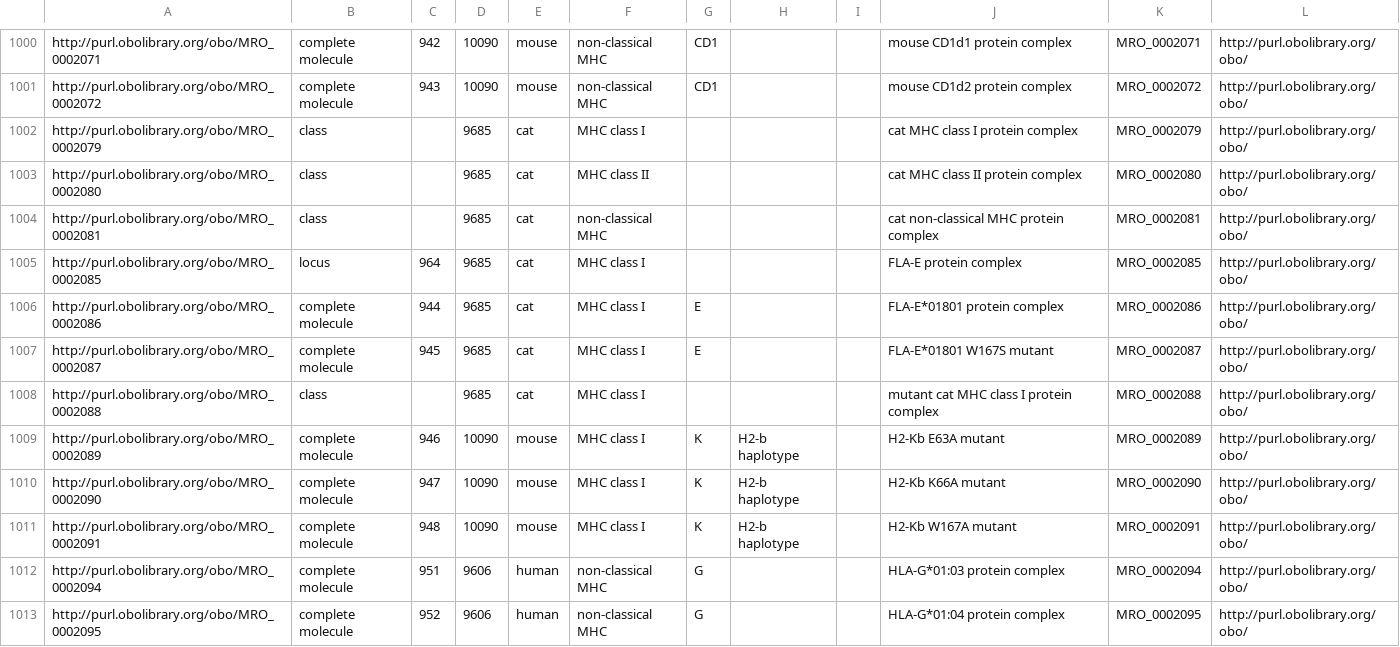
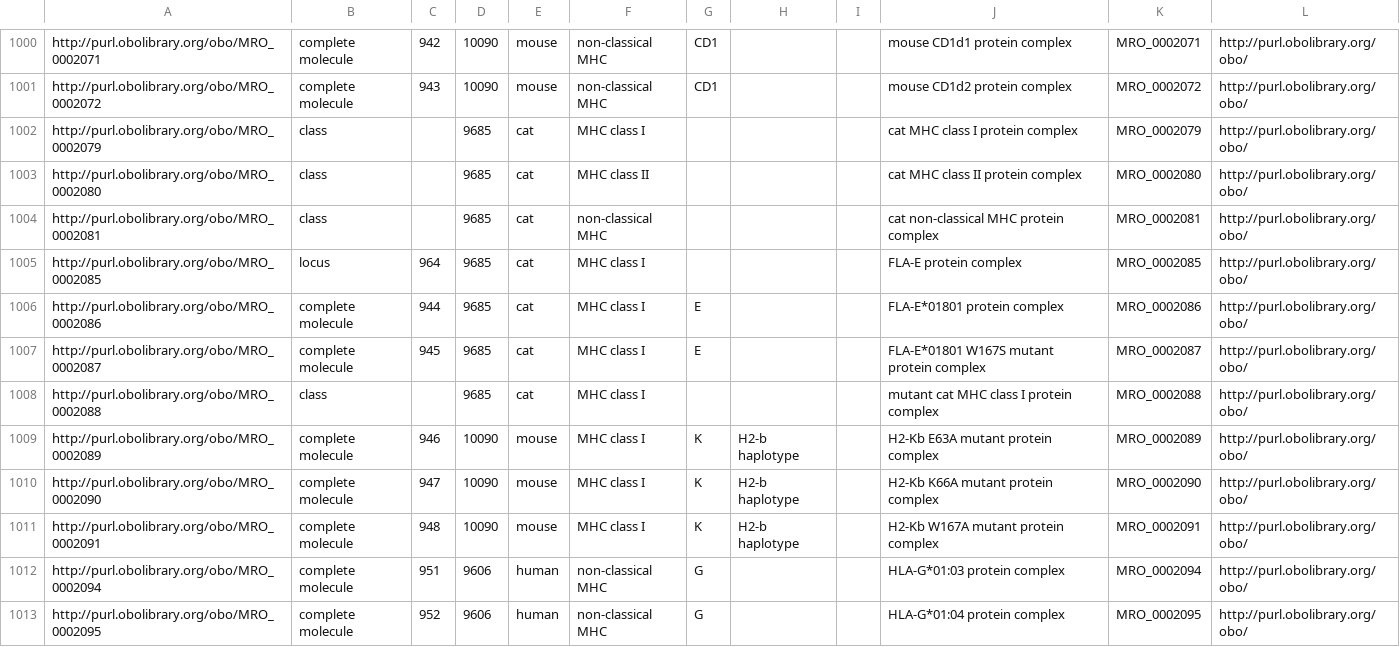
Before and after one commit to IEDB/MRO, a CSV file: iedb/ALLELE_FINDER_SEARCH.csv, drawn as a sheet; only a part is shown, gaps mark what is left out; the diff covers the shown part only.

```diff
--- a/iedb/ALLELE_FINDER_SEARCH.csv
+++ b/iedb/ALLELE_FINDER_SEARCH.csv
@@ -1006,7 +1006,7 @@ http://purl.obolibrary.org/obo/MRO_0002085,locus,964,9685,cat,MHC class I,,,,FLA
 http://purl.obolibrary.org/obo/MRO_0002086,complete molecule,944,9685,cat,MHC class I,E,,,FLA-E*01801 protein complex,MRO_0002086,http://purl.obolibrary.org/obo/
-http://purl.obolibrary.org/obo/MRO_0002087,complete molecule,945,9685,cat,MHC class I,E,,,FLA-E*01801 W167S mutant,MRO_0002087,http://purl.obolibrary.org/obo/
+http://purl.obolibrary.org/obo/MRO_0002087,complete molecule,945,9685,cat,MHC class I,E,,,FLA-E*01801 W167S mutant protein complex,MRO_0002087,http://purl.obolibrary.org/obo/
 http://purl.obolibrary.org/obo/MRO_0002088,class,,9685,cat,MHC class I,,,,mutant cat MHC class I protein complex,MRO_0002088,http://purl.obolibrary.org/obo/
-http://purl.obolibrary.org/obo/MRO_0002089,complete molecule,946,10090,mouse,MHC class I,K,H2-b haplotype,,H2-Kb E63A mutant,MRO_0002089,http://purl.obolibrary.org/obo/
-http://purl.obolibrary.org/obo/MRO_0002090,complete molecule,947,10090,mouse,MHC class I,K,H2-b haplotype,,H2-Kb K66A mutant,MRO_0002090,http://purl.obolibrary.org/obo/
-http://purl.obolibrary.org/obo/MRO_0002091,complete molecule,948,10090,mouse,MHC class I,K,H2-b haplotype,,H2-Kb W167A mutant,MRO_0002091,http://purl.obolibrary.org/obo/
+http://purl.obolibrary.org/obo/MRO_0002089,complete molecule,946,10090,mouse,MHC class I,K,H2-b haplotype,,H2-Kb E63A mutant protein complex,MRO_0002089,http://purl.obolibrary.org/obo/
+http://purl.obolibrary.org/obo/MRO_0002090,complete molecule,947,10090,mouse,MHC class I,K,H2-b haplotype,,H2-Kb K66A mutant protein complex,MRO_0002090,http://purl.obolibrary.org/obo/
+http://purl.obolibrary.org/obo/MRO_0002091,complete molecule,948,10090,mouse,MHC class I,K,H2-b haplotype,,H2-Kb W167A mutant protein complex,MRO_0002091,http://purl.obolibrary.org/obo/
 http://purl.obolibrary.org/obo/MRO_0002094,complete molecule,951,9606,human,non-classical MHC,G,,,HLA-G*01:03 protein complex,MRO_0002094,http://purl.obolibrary.org/obo/
```
Also changed, not shown: 6 added rows and 52 edited cells elsewhere in this file, iedb/ALLELE_FINDER_NAMES.csv, iedb/ALLELE_FINDER_TREE.csv, 9 other files.
